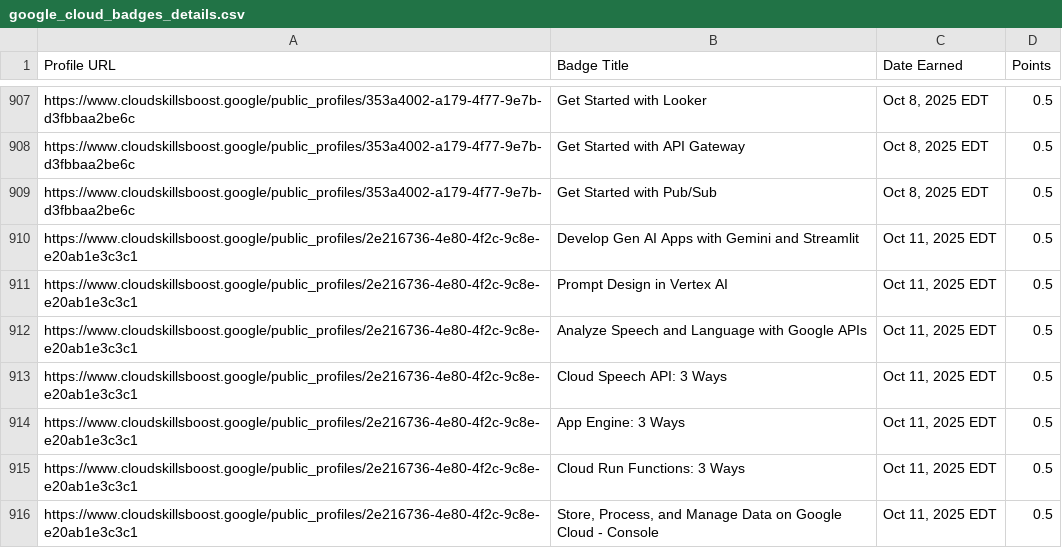
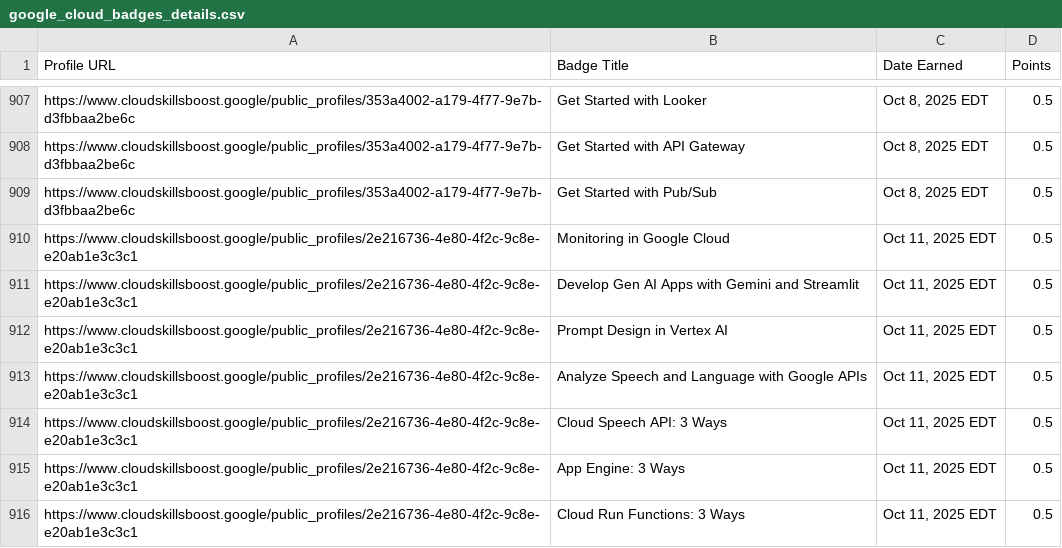
Before and after one commit to mohitsharmas97/leaderboard_gdg, a CSV file: google_cloud_badges_details.csv, drawn as a sheet; only a part is shown, gaps mark what is left out; the shorter side is filled out with more unchanged rows.

```diff
--- a/google_cloud_badges_details.csv
+++ b/google_cloud_badges_details.csv
@@ -909,2 +909,3 @@ https://www.cloudskillsboost.google/public_profiles/353a4002-a179-4f77-9e7b-d3fb
 https://www.cloudskillsboost.google/public_profiles/353a4002-a179-4f77-9e7b-d3fbbaa2be6c,Get Started with Pub/Sub,"Oct  8, 2025 EDT",0.5
+https://www.cloudskillsboost.google/public_profiles/2e216736-4e80-4f2c-9c8e-e20ab1e3c3c1,Monitoring in Google Cloud,"Oct 11, 2025 EDT",0.5
 https://www.cloudskillsboost.google/public_profiles/2e216736-4e80-4f2c-9c8e-e20ab1e3c3c1,Develop Gen AI Apps with Gemini and Streamlit,"Oct 11, 2025 EDT",0.5
```
Also changed, not shown: progress_data.csv.
